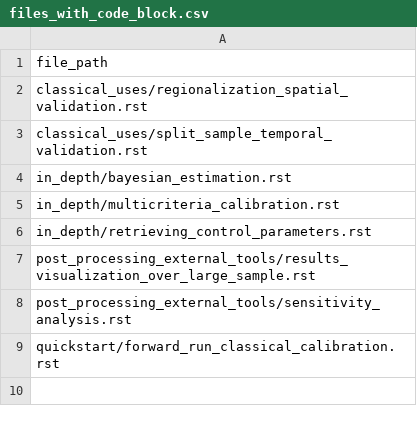
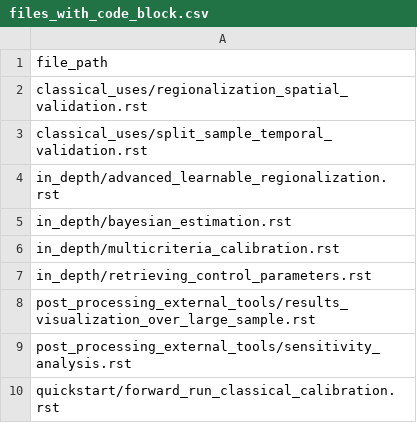
Before and after one commit to DassHydro/smash, a CSV file: doc/source/user_guide/files_with_code_block.csv, drawn as a sheet.

Commit message:
DOC/ENH: add tuto for advanced regionalization with NNs

```diff
--- a/doc/source/user_guide/files_with_code_block.csv
+++ b/doc/source/user_guide/files_with_code_block.csv
@@ -3,2 +3,3 @@ classical_uses/regionalization_spatial_validation.rst
 classical_uses/split_sample_temporal_validation.rst
+in_depth/advanced_learnable_regionalization.rst
 in_depth/bayesian_estimation.rst
```
Also changed, not shown: 5 other files.
